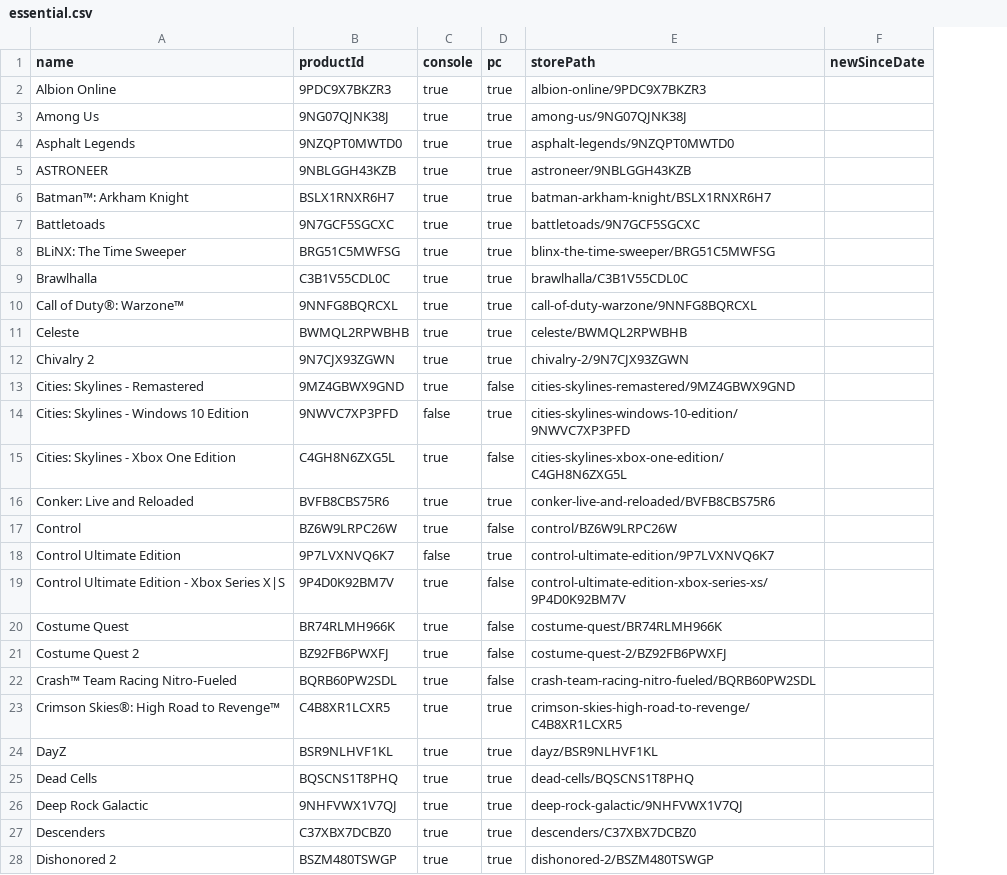
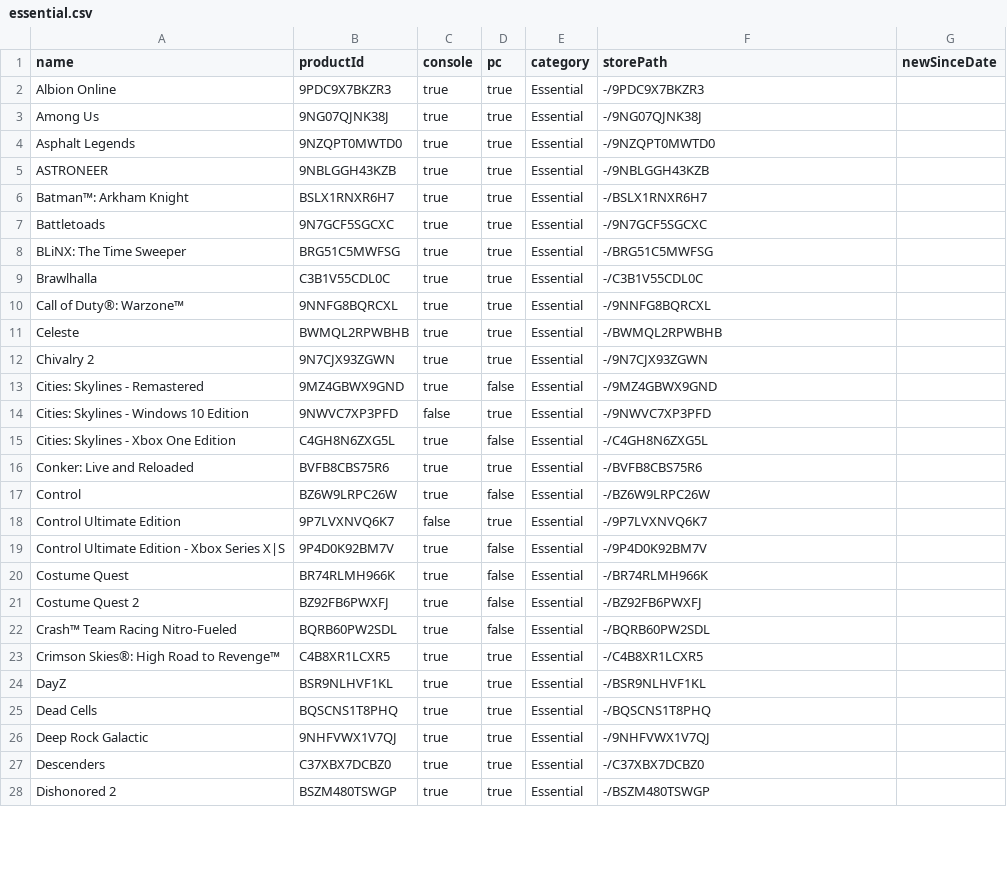
Before and after one commit to ninnex/xbox-gamepass-only-ultimate, a CSV file: data/essential.csv, drawn as a sheet; only a part is shown; addresses are those after the commit; the diff covers the shown part only; the diff names each change by its address in the sheet, - before the commit and + after, or states it on an @@ line.

```diff
--- a/data/essential.csv
+++ b/data/essential.csv
+column E (category), rows 2-28: all Essential
-F2 (storePath): albion-online/9PDC9X7BKZR3
+F2 (storePath): -/9PDC9X7BKZR3
-F3 (storePath): among-us/9NG07QJNK38J
+F3 (storePath): -/9NG07QJNK38J
-F4 (storePath): asphalt-legends/9NZQPT0MWTD0
+F4 (storePath): -/9NZQPT0MWTD0
-F5 (storePath): astroneer/9NBLGGH43KZB
+F5 (storePath): -/9NBLGGH43KZB
-F6 (storePath): batman-arkham-knight/BSLX1RNXR6H7
+F6 (storePath): -/BSLX1RNXR6H7
-F7 (storePath): battletoads/9N7GCF5SGCXC
+F7 (storePath): -/9N7GCF5SGCXC
-F8 (storePath): blinx-the-time-sweeper/BRG51C5MWFSG
+F8 (storePath): -/BRG51C5MWFSG
-F9 (storePath): brawlhalla/C3B1V55CDL0C
+F9 (storePath): -/C3B1V55CDL0C
-F10 (storePath): call-of-duty-warzone/9NNFG8BQRCXL
+F10 (storePath): -/9NNFG8BQRCXL
-F11 (storePath): celeste/BWMQL2RPWBHB
+F11 (storePath): -/BWMQL2RPWBHB
-F12 (storePath): chivalry-2/9N7CJX93ZGWN
+F12 (storePath): -/9N7CJX93ZGWN
-F13 (storePath): cities-skylines-remastered/9MZ4GBWX9GND
+F13 (storePath): -/9MZ4GBWX9GND
-F14 (storePath): cities-skylines-windows-10-edition/9NWVC7XP3PFD
+F14 (storePath): -/9NWVC7XP3PFD
-F15 (storePath): cities-skylines-xbox-one-edition/C4GH8N6ZXG5L
+F15 (storePath): -/C4GH8N6ZXG5L
-F16 (storePath): conker-live-and-reloaded/BVFB8CBS75R6
+F16 (storePath): -/BVFB8CBS75R6
-F17 (storePath): control/BZ6W9LRPC26W
+F17 (storePath): -/BZ6W9LRPC26W
-F18 (storePath): control-ultimate-edition/9P7LVXNVQ6K7
+F18 (storePath): -/9P7LVXNVQ6K7
-F19 (storePath): control-ultimate-edition-xbox-series-xs/9P4D0K92BM7V
+F19 (storePath): -/9P4D0K92BM7V
-F20 (storePath): costume-quest/BR74RLMH966K
+F20 (storePath): -/BR74RLMH966K
-F21 (storePath): costume-quest-2/BZ92FB6PWXFJ
+F21 (storePath): -/BZ92FB6PWXFJ
-F22 (storePath): crash-team-racing-nitro-fueled/BQRB60PW2SDL
+F22 (storePath): -/BQRB60PW2SDL
-F23 (storePath): crimson-skies-high-road-to-revenge/C4B8XR1LCXR5
+F23 (storePath): -/C4B8XR1LCXR5
-F24 (storePath): dayz/BSR9NLHVF1KL
+F24 (storePath): -/BSR9NLHVF1KL
-F25 (storePath): dead-cells/BQSCNS1T8PHQ
+F25 (storePath): -/BQSCNS1T8PHQ
-F26 (storePath): deep-rock-galactic/9NHFVWX1V7QJ
+F26 (storePath): -/9NHFVWX1V7QJ
-F27 (storePath): descenders/C37XBX7DCBZ0
+F27 (storePath): -/C37XBX7DCBZ0
-F28 (storePath): dishonored-2/BSZM480TSWGP
+F28 (storePath): -/BSZM480TSWGP
```
Also changed, not shown: 79 edited cells elsewhere in this file, data/ea-play.csv, data/premium.csv, 18 other files.
